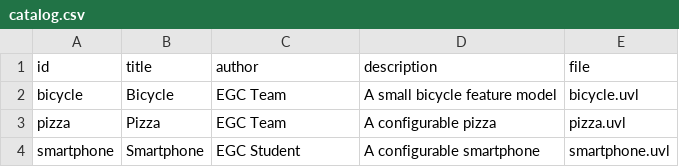
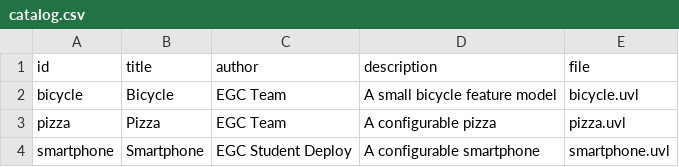
Before and after one commit to enriquepc004/minireto-01-enriquepc004, a CSV file: catalog.csv, drawn as a sheet.

Commit message:
Update smartphone author to 'EGC Student Deploy'

```diff
--- a/catalog.csv
+++ b/catalog.csv
@@ -3,2 +3,2 @@ bicycle,Bicycle,EGC Team,A small bicycle feature model,bicycle.uvl
 pizza,Pizza,EGC Team,A configurable pizza,pizza.uvl
-smartphone,Smartphone,EGC Student,A configurable smartphone,smartphone.uvl
+smartphone,Smartphone,EGC Student Deploy,A configurable smartphone,smartphone.uvl
```
